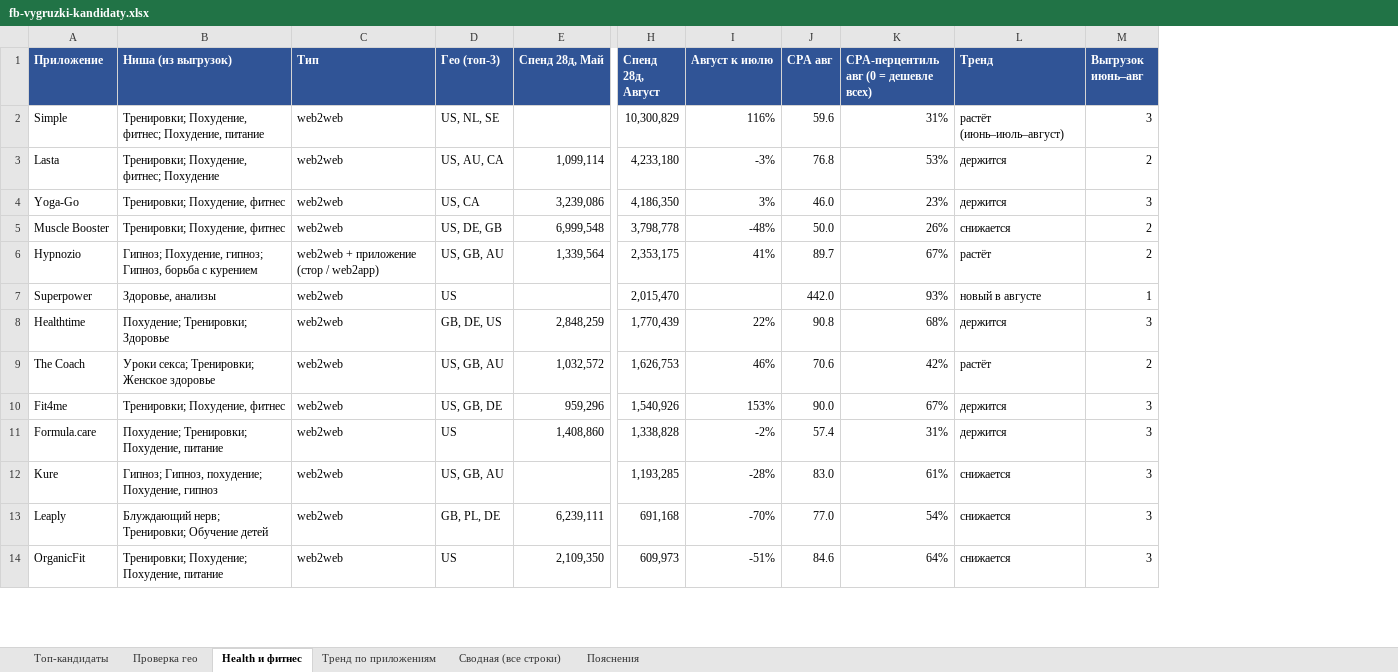
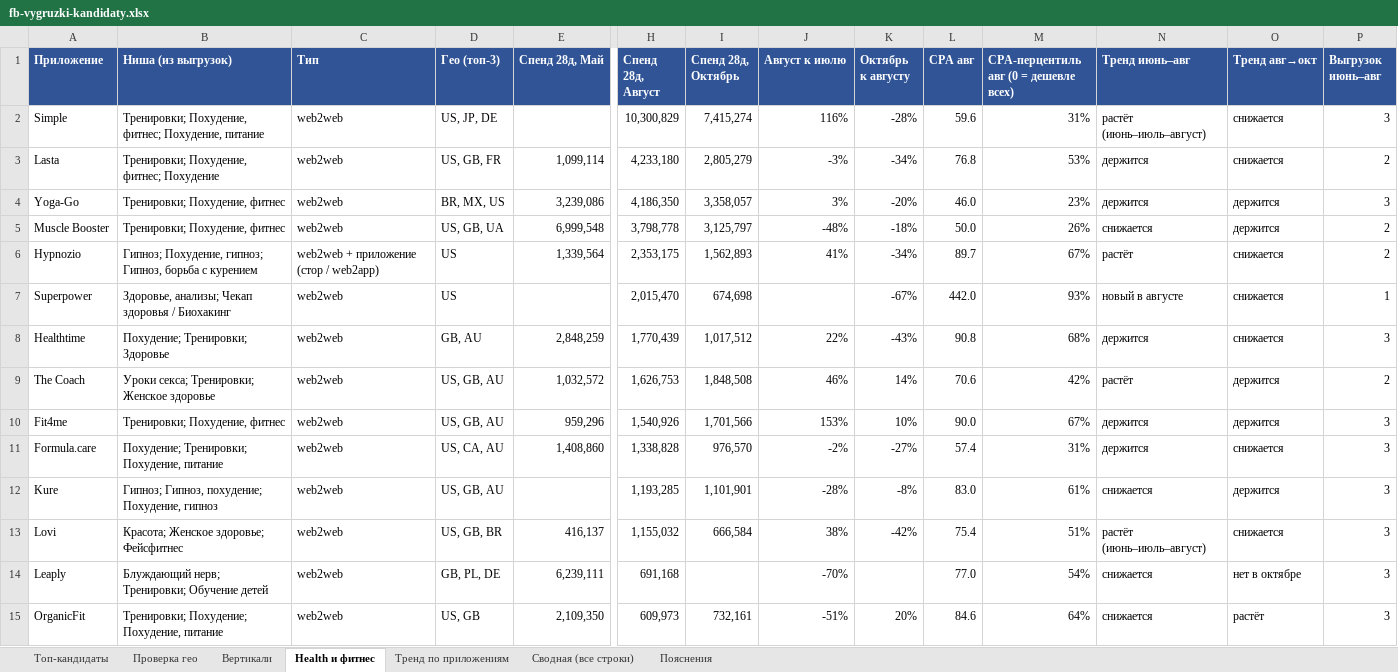
Before and after one commit to acheloven-gif/product_workspace, an Excel workbook: reports/fb-vygruzki-kandidaty.xlsx, sheet Health и фитнес, drawn as a sheet; only a part is shown, gaps mark what is left out; values as stored, in another font and other column widths than the file's, no borders; addresses are those after the commit; rows hold the shown columns only; the diff covers the shown part only; the diff names each change by its address in the sheet, - before the commit and + after, or states it on an @@ line.

```diff
--- a/reports/fb-vygruzki-kandidaty.xlsx (sheet Health и фитнес)
+++ b/reports/fb-vygruzki-kandidaty.xlsx (sheet Health и фитнес)
+sheet tab: Вертикали
+column I (Спенд 28д, Октябрь), rows 2-12: 7,415,274 | 2,805,279 | 3,358,057 | 3,125,797 | 1,562,893 | 674,698 | 1,017,512 | 1,848,508 | 1,701,566 | 976,570 | 1,101,901; row 15: 732,161
+column K (Октябрь к августу), rows 2-12: -28% | -34% | -20% | -18% | -34% | -67% | -43% | 14% | 10% | -27% | -8%; row 15: 20%
+column O (Тренд авг→окт), rows 2-12: снижается | снижается | держится | держится | снижается | снижается | снижается | держится | держится | снижается | держится; rows 14-15: нет в октябре | растёт
-N1: Тренд
+N1: Тренд июнь–авг
-D2 (Гео (топ-3)): US, NL, SE
+D2 (Гео (топ-3)): US, JP, DE
-D3 (Гео (топ-3)): US, AU, CA
+D3 (Гео (топ-3)): US, GB, FR
-D4 (Гео (топ-3)): US, CA
+D4 (Гео (топ-3)): BR, MX, US
-D5 (Гео (топ-3)): US, DE, GB
+D5 (Гео (топ-3)): US, GB, UA
-D6 (Гео (топ-3)): US, GB, AU
+D6 (Гео (топ-3)): US
-B7 (Ниша (из выгрузок)): Здоровье, анализы
+B7 (Ниша (из выгрузок)): Здоровье, анализы; Чекап здоровья / Биохакинг
-D8 (Гео (топ-3)): GB, DE, US
+D8 (Гео (топ-3)): GB, AU
-D10 (Гео (топ-3)): US, GB, DE
+D10 (Гео (топ-3)): US, GB, AU
-D11 (Гео (топ-3)): US
+D11 (Гео (топ-3)): US, CA, AU
+row 13: Lovi | Красота; Женское здоровье; Фейсфитнес | web2web | US, GB, BR | 416,137 | 1,155,032 | 666,584 | 38% | -42% | 75.4 | 51% | растёт (июнь–июль–август) | снижается | 3
-D15 (Гео (топ-3)): US
+D15 (Гео (топ-3)): US, GB
```
Also changed, not shown: 27 edited cells elsewhere in this sheet, sheet Сводная (все строки), sheet Тренд по приложениям, sheet Топ-кандидаты, sheet Пояснения, formulas that keep their value, 1 other file.
